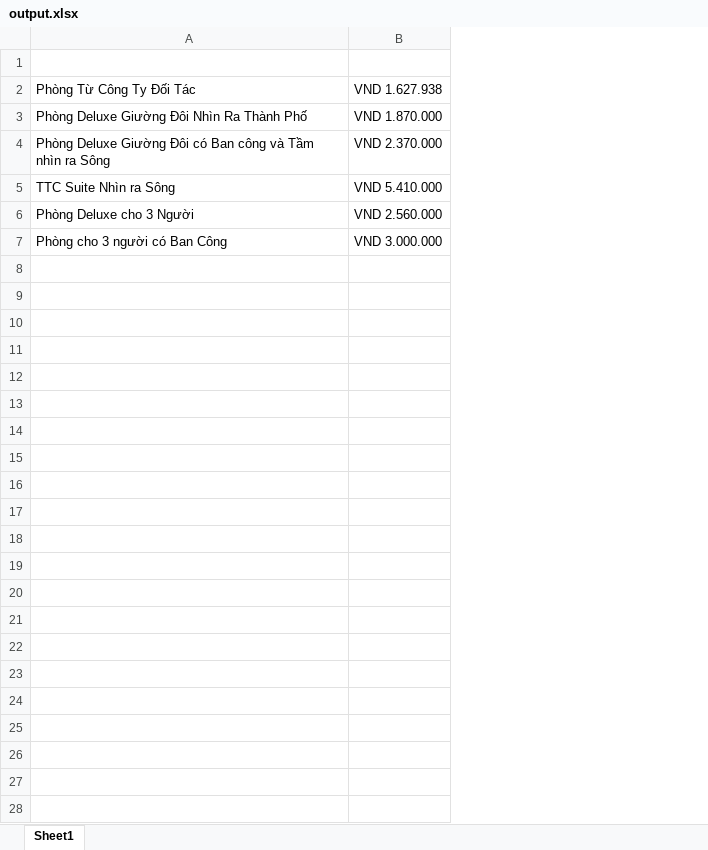
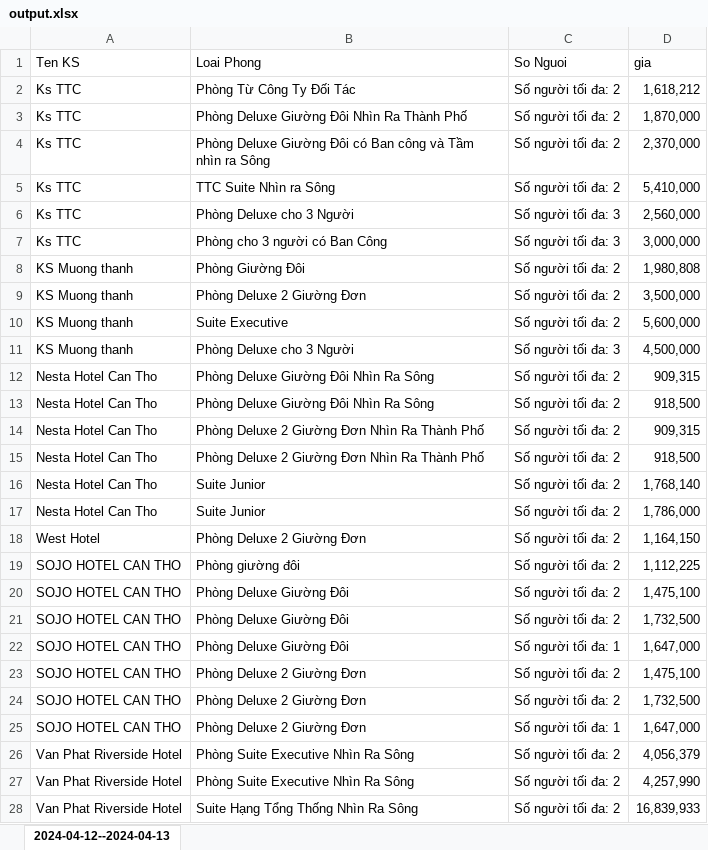
Before and after one commit to nntu/Gia_OTA, an Excel workbook: output.xlsx, sheet 2024-04-12--2024-04-13, drawn as a sheet; values as stored, in another font and other column widths than the file's, no borders; removed rows and columns are numbered as before the commit, all else as after; the diff names each change by its address in the sheet, - before the commit and + after, or states it on an @@ line.

```diff
--- a/output.xlsx (sheet 2024-04-12--2024-04-13)
+++ b/output.xlsx (sheet 2024-04-12--2024-04-13)
-sheet tab: Sheet1
+sheet tab: 2024-04-12--2024-04-13
+column A (Ten KS), rows 2-7: all Ks TTC
-column B, rows 2-7: VND 1.627.938 | VND 1.870.000 | VND 2.370.000 | VND 5.410.000 | VND 2.560.000 | VND 3.000.000
+column C (So Nguoi), rows 2-7: Số người tối đa: 2 | Số người tối đa: 2 | Số người tối đa: 2 | Số người tối đa: 2 | Số người tối đa: 3 | Số người tối đa: 3
+column D (gia), rows 2-7: 1,618,212 | 1,870,000 | 2,370,000 | 5,410,000 | 2,560,000 | 3,000,000
-row 1: (empty)
+row 1: Ten KS | Loai Phong | So Nguoi | gia
+row 8: KS Muong thanh | Phòng Giường Đôi | Số người tối đa: 2 | 1,980,808
+row 9: KS Muong thanh | Phòng Deluxe 2 Giường Đơn | Số người tối đa: 2 | 3,500,000
+row 10: KS Muong thanh | Suite Executive | Số người tối đa: 2 | 5,600,000
+row 11: KS Muong thanh | Phòng Deluxe cho 3 Người | Số người tối đa: 3 | 4,500,000
+row 12: Nesta Hotel Can Tho | Phòng Deluxe Giường Đôi Nhìn Ra Sông | Số người tối đa: 2 | 909,315
+row 13: Nesta Hotel Can Tho | Phòng Deluxe Giường Đôi Nhìn Ra Sông | Số người tối đa: 2 | 918,500
+row 14: Nesta Hotel Can Tho | Phòng Deluxe 2 Giường Đơn Nhìn Ra Thành Phố | Số người tối đa: 2 | 909,315
+row 15: Nesta Hotel Can Tho | Phòng Deluxe 2 Giường Đơn Nhìn Ra Thành Phố | Số người tối đa: 2 | 918,500
+row 16: Nesta Hotel Can Tho | Suite Junior | Số người tối đa: 2 | 1,768,140
+row 17: Nesta Hotel Can Tho | Suite Junior | Số người tối đa: 2 | 1,786,000
+row 18: West Hotel | Phòng Deluxe 2 Giường Đơn | Số người tối đa: 2 | 1,164,150
+row 19: SOJO HOTEL CAN THO | Phòng giường đôi | Số người tối đa: 2 | 1,112,225
+row 20: SOJO HOTEL CAN THO | Phòng Deluxe Giường Đôi | Số người tối đa: 2 | 1,475,100
+row 21: SOJO HOTEL CAN THO | Phòng Deluxe Giường Đôi | Số người tối đa: 2 | 1,732,500
+row 22: SOJO HOTEL CAN THO | Phòng Deluxe Giường Đôi | Số người tối đa: 1 | 1,647,000
+row 23: SOJO HOTEL CAN THO | Phòng Deluxe 2 Giường Đơn | Số người tối đa: 2 | 1,475,100
+row 24: SOJO HOTEL CAN THO | Phòng Deluxe 2 Giường Đơn | Số người tối đa: 2 | 1,732,500
+row 25: SOJO HOTEL CAN THO | Phòng Deluxe 2 Giường Đơn | Số người tối đa: 1 | 1,647,000
+row 26: Van Phat Riverside Hotel | Phòng Suite Executive Nhìn Ra Sông | Số người tối đa: 2 | 4,056,379
+row 27: Van Phat Riverside Hotel | Phòng Suite Executive Nhìn Ra Sông | Số người tối đa: 2 | 4,257,990
+row 28: Van Phat Riverside Hotel | Suite Hạng Tổng Thống Nhìn Ra Sông | Số người tối đa: 2 | 16,839,933
```
Also changed, not shown: 13 other files.
